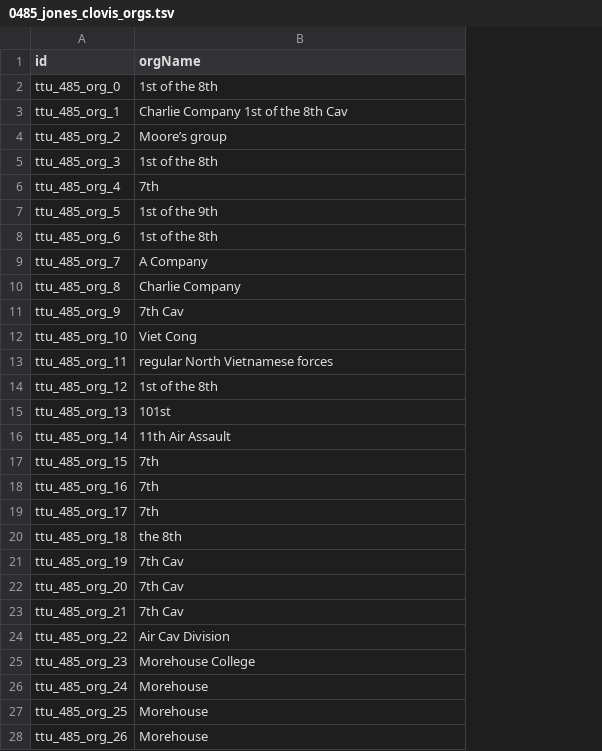
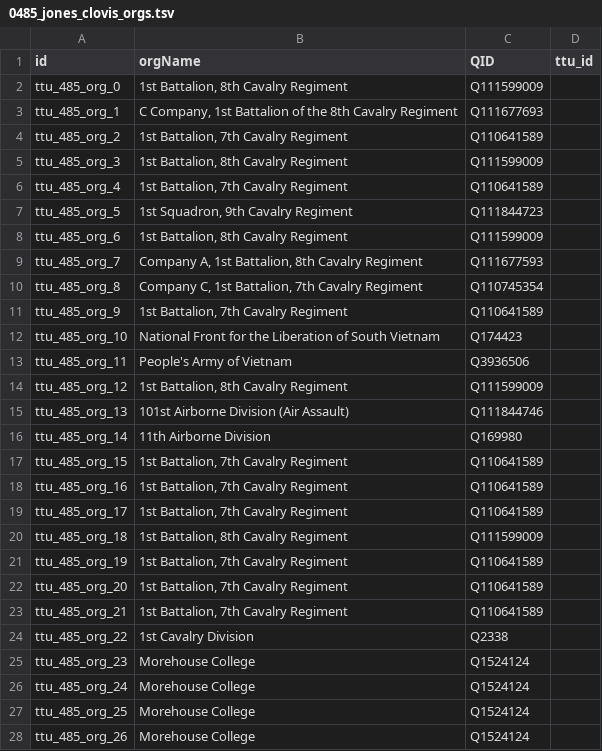
Before and after one commit to Dartmouth-Digital-History-Initiative/VNCA-Encoding, a TSV file: tsv/0485_jones_clovis_orgs.tsv, drawn as a sheet; only a part is shown; the diff covers the shown part only; the diff names each change by its address in the sheet, - before the commit and + after, or states it on an @@ line.

Commit message:
Update 0485_jones_clovis_orgs.tsv

```diff
--- a/tsv/0485_jones_clovis_orgs.tsv
+++ b/tsv/0485_jones_clovis_orgs.tsv
+column C (QID), rows 2-28: Q111599009 | Q111677693 | Q110641589 | Q111599009 | Q110641589 | Q111844723 | Q111599009 | Q111677593 | Q110745354 | Q110641589 | Q174423 | Q3936506 | Q111599009 | Q111844746 | Q169980 | Q110641589 | Q110641589 | Q110641589 | Q111599009 | Q110641589 | Q110641589 | Q110641589 | Q2338 | Q1524124 | Q1524124 | Q1524124 | Q1524124
+column D (ttu_id), empty
-B2 (orgName): 1st of the 8th
+B2 (orgName): 1st Battalion, 8th Cavalry Regiment
-B3 (orgName): Charlie Company 1st of the 8th Cav
+B3 (orgName): C Company, 1st Battalion of the 8th Cavalry Regiment
-B4 (orgName): Moore’s group
+B4 (orgName): 1st Battalion, 7th Cavalry Regiment
-B5 (orgName): 1st of the 8th
+B5 (orgName): 1st Battalion, 8th Cavalry Regiment
-B6 (orgName): 7th
+B6 (orgName): 1st Battalion, 7th Cavalry Regiment
-B7 (orgName): 1st of the 9th
+B7 (orgName): 1st Squadron, 9th Cavalry Regiment
-B8 (orgName): 1st of the 8th
+B8 (orgName): 1st Battalion, 8th Cavalry Regiment
-B9 (orgName): A Company
+B9 (orgName): Company A, 1st Battalion, 8th Cavalry Regiment
-B10 (orgName): Charlie Company
+B10 (orgName): Company C, 1st Battalion, 7th Cavalry Regiment
-B11 (orgName): 7th Cav
+B11 (orgName): 1st Battalion, 7th Cavalry Regiment
-B12 (orgName): Viet Cong
+B12 (orgName): National Front for the Liberation of South Vietnam
-B13 (orgName): regular North Vietnamese forces
+B13 (orgName): People's Army of Vietnam
-B14 (orgName): 1st of the 8th
+B14 (orgName): 1st Battalion, 8th Cavalry Regiment
-B15 (orgName): 101st
+B15 (orgName): 101st Airborne Division (Air Assault)
-B16 (orgName): 11th Air Assault
+B16 (orgName): 11th Airborne Division
-B17:B19 (orgName): 7th
+B17:B19 (orgName): 1st Battalion, 7th Cavalry Regiment
-B20 (orgName): the 8th
+B20 (orgName): 1st Battalion, 8th Cavalry Regiment
-B21:B23 (orgName): 7th Cav
+B21:B23 (orgName): 1st Battalion, 7th Cavalry Regiment
-B24 (orgName): Air Cav Division
+B24 (orgName): 1st Cavalry Division
-B26:B28 (orgName): Morehouse
+B26:B28 (orgName): Morehouse College
```
Also changed, not shown: 9 edited cells elsewhere in this file.
